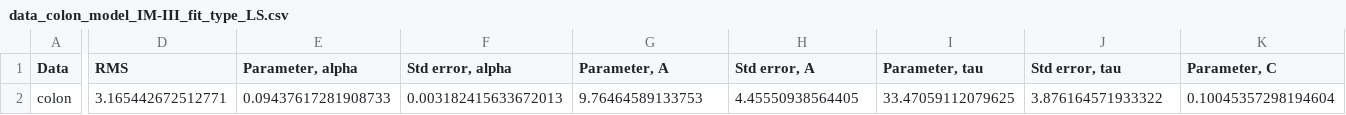
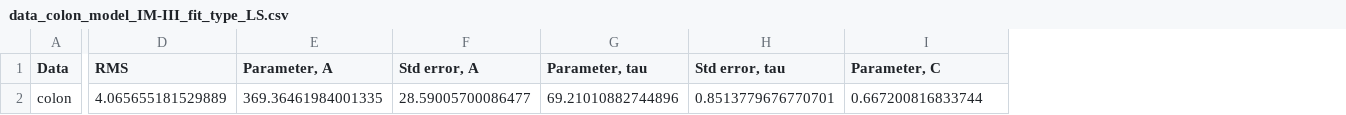
Before and after one commit to JohannesBorgqvist/symmetry_based_model_selsection_carcinogenesis, a CSV file: Output/data_colon_model_IM-III_fit_type_LS.csv, drawn as a sheet; only a part is shown, gaps mark what is left out; removed rows and columns are numbered as before the commit, all else as after; the diff covers the shown part only; the diff names each change by its address in the sheet, - before the commit and + after, or states it on an @@ line.

```diff
--- a/Output/data_colon_model_IM-III_fit_type_LS.csv
+++ b/Output/data_colon_model_IM-III_fit_type_LS.csv
-column E (Parameter, alpha), row 2: 0.09437617281908733
-column F (Std error, alpha), row 2: 0.003182415633672013
-D2 (RMS): 3.165442672512771
+D2 (RMS): 4.065655181529889
-E2 (Parameter, A): 9.76464589133753
+E2 (Parameter, A): 369.36461984001335
-F2 (Std error, A): 4.45550938564405
+F2 (Std error, A): 28.59005700086477
-G2 (Parameter, tau): 33.47059112079625
+G2 (Parameter, tau): 69.21010882744896
-H2 (Std error, tau): 3.876164571933322
+H2 (Std error, tau): 0.8513779676770701
-I2 (Parameter, C): 0.10045357298194604
+I2 (Parameter, C): 0.667200816833744
```
Also changed, not shown: 3 edited cells elsewhere in this file, Output/data_CML_model_IM-III_fit_type_LS.csv, Output/data_CML_model_PLM_fit_type_LS.csv, 15 other files.
